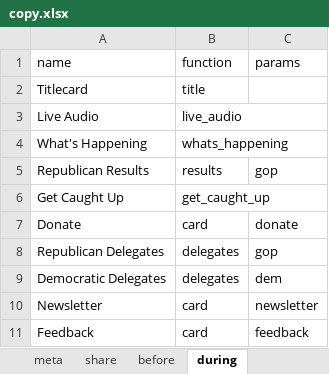
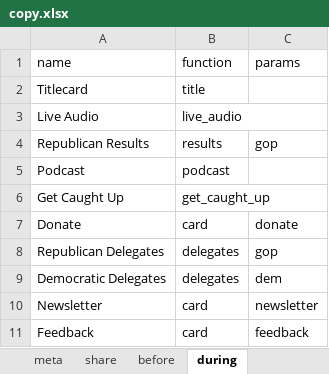
Before and after one commit to nprapps/elections16, an Excel workbook: data/copy.xlsx, sheet during, drawn as a sheet; values as stored, in another font and other column widths than the file's, no borders; charts and pictures not drawn; removed rows and columns are numbered as before the commit, all else as after; the diff names each change by its address in the sheet, - before the commit and + after, or states it on an @@ line.

```diff
--- a/data/copy.xlsx (sheet during)
+++ b/data/copy.xlsx (sheet during)
-row 4: What's Happening | whats_happening
+row 5: Podcast | podcast
```
Also changed, not shown: sheet after, sheet meta, formulas that keep their value, charts or pictures, data/calendar.xlsx, 4 other files.
